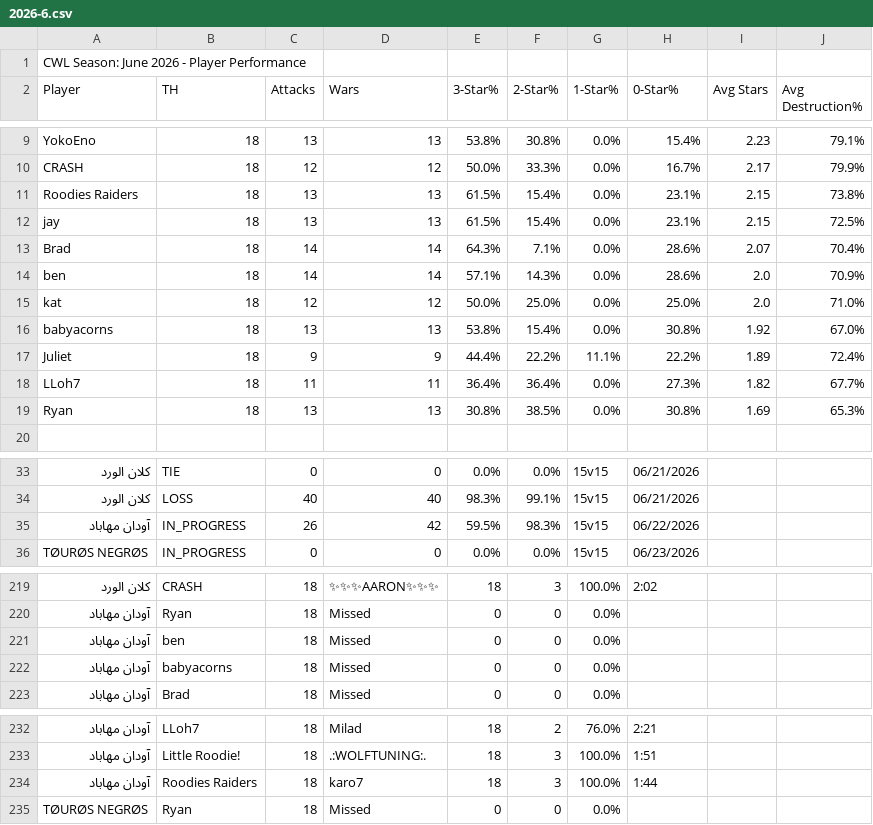
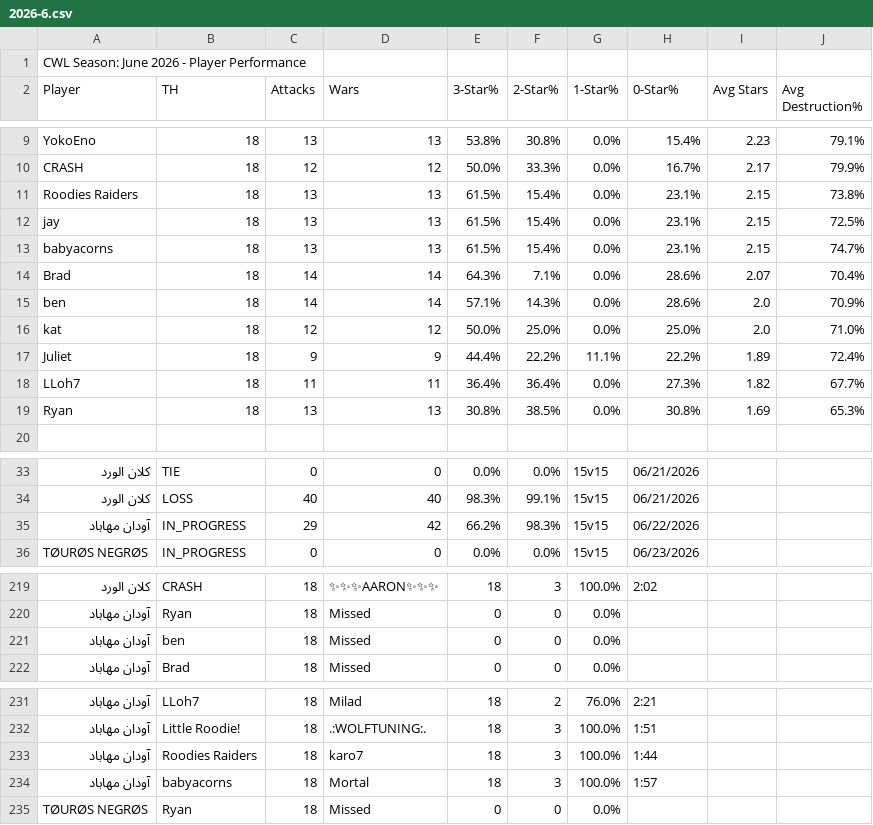
Before and after one commit to Silvester13-SOS/clash-war-analytics, a CSV file: docs/data/cwl-season/2026-6.csv, drawn as a sheet; only a part is shown, gaps mark what is left out; removed rows and columns are numbered as before the commit, all else as after; the diff names each change by its address in the sheet, - before the commit and + after, or states it on an @@ line.

```diff
--- a/docs/data/cwl-season/2026-6.csv
+++ b/docs/data/cwl-season/2026-6.csv
+row 13: babyacorns | 18 | 13 | 13 | 61.5% | 15.4% | 0.0% | 23.1% | 2.15 | 74.7%
-row 16: babyacorns | 18 | 13 | 13 | 53.8% | 15.4% | 0.0% | 30.8% | 1.92 | 67.0%
-C35 (Attacks): 26
+C35 (Attacks): 29
-E35 (3-Star%): 59.5%
+E35 (3-Star%): 66.2%
-row 222: آودان مهاباد | babyacorns | 18 | Missed | 0 | 0 | 0.0%
+row 234: آودان مهاباد | babyacorns | 18 | Mortal | 18 | 3 | 100.0% | 1:57
```
Also changed, not shown: 11 other files.
